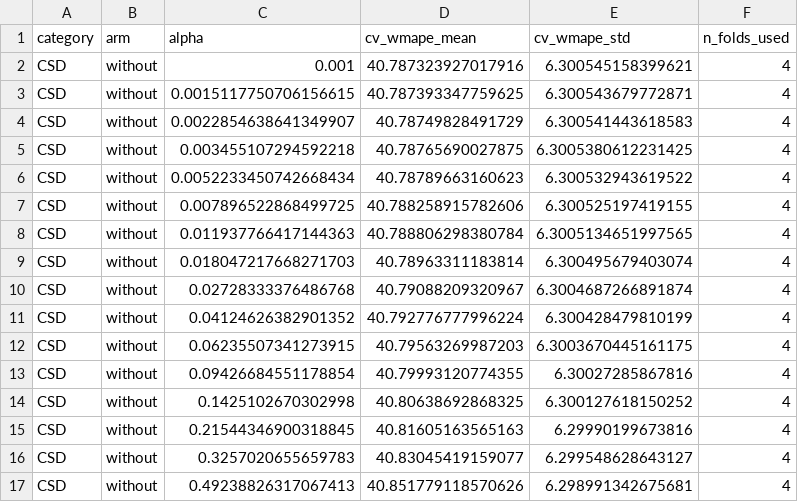
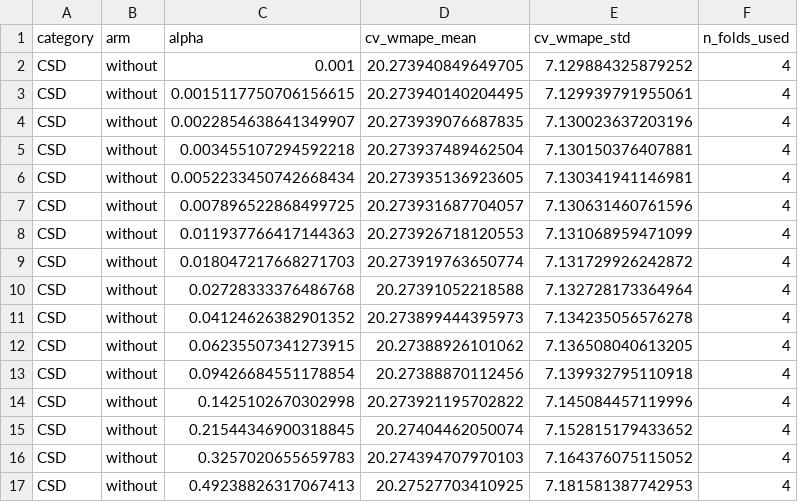
Before and after one commit to ManfronEnrico/thesis-manifold, a CSV file: 05_thesis_results/05_model_benchmark/tables/ridge_cv_alpha_grid.csv, drawn as a sheet; only a part is shown; the diff covers the shown part only.

```diff
--- a/05_thesis_results/05_model_benchmark/tables/ridge_cv_alpha_grid.csv
+++ b/05_thesis_results/05_model_benchmark/tables/ridge_cv_alpha_grid.csv
@@ -1,17 +1,17 @@
 category,arm,alpha,cv_wmape_mean,cv_wmape_std,n_folds_used
-CSD,without,0.001,40.787323927017916,6.300545158399621,4
-CSD,without,0.0015117750706156615,40.787393347759625,6.300543679772871,4
-CSD,without,0.0022854638641349907,40.78749828491729,6.300541443618583,4
-CSD,without,0.003455107294592218,40.78765690027875,6.3005380612231425,4
-CSD,without,0.0052233450742668434,40.78789663160623,6.300532943619522,4
-CSD,without,0.007896522868499725,40.788258915782606,6.300525197419155,4
-CSD,without,0.011937766417144363,40.788806298380784,6.3005134651997565,4
-CSD,without,0.018047217668271703,40.78963311183814,6.300495679403074,4
-CSD,without,0.02728333376486768,40.79088209320967,6.3004687266891874,4
-CSD,without,0.04124626382901352,40.792776777996224,6.300428479810199,4
-CSD,without,0.06235507341273915,40.79563269987203,6.3003670445161175,4
-CSD,without,0.09426684551178854,40.79993120774355,6.30027285867816,4
-CSD,without,0.1425102670302998,40.80638692868325,6.300127618150252,4
-CSD,without,0.21544346900318845,40.81605163565163,6.29990199673816,4
-CSD,without,0.3257020655659783,40.83045419159077,6.299548628643127,4
-CSD,without,0.49238826317067413,40.851779118570626,6.298991342675681,4
+CSD,without,0.001,20.273940849649705,7.129884325879252,4
+CSD,without,0.0015117750706156615,20.273940140204495,7.129939791955061,4
+CSD,without,0.0022854638641349907,20.273939076687835,7.130023637203196,4
+CSD,without,0.003455107294592218,20.273937489462504,7.130150376407881,4
+CSD,without,0.0052233450742668434,20.273935136923605,7.130341941146981,4
+CSD,without,0.007896522868499725,20.273931687704057,7.130631460761596,4
+CSD,without,0.011937766417144363,20.273926718120553,7.131068959471099,4
+CSD,without,0.018047217668271703,20.273919763650774,7.131729926242872,4
+CSD,without,0.02728333376486768,20.27391052218588,7.132728173364964,4
+CSD,without,0.04124626382901352,20.273899444395973,7.134235056576278,4
+CSD,without,0.06235507341273915,20.27388926101062,7.136508040613205,4
+CSD,without,0.09426684551178854,20.27388870112456,7.139932795110918,4
+CSD,without,0.1425102670302998,20.273921195702822,7.145084457119996,4
+CSD,without,0.21544346900318845,20.27404462050074,7.152815179433652,4
+CSD,without,0.3257020655659783,20.274394707970103,7.164376075115052,4
+CSD,without,0.49238826317067413,20.27527703410925,7.181581387742953,4
```
Also changed, not shown: 132 edited cells elsewhere in this file, 05_thesis_results/05_model_benchmark/tables/cv_convergence.csv, 05_thesis_results/05_model_benchmark/tables/cv_metrics.csv, 36 other files.
